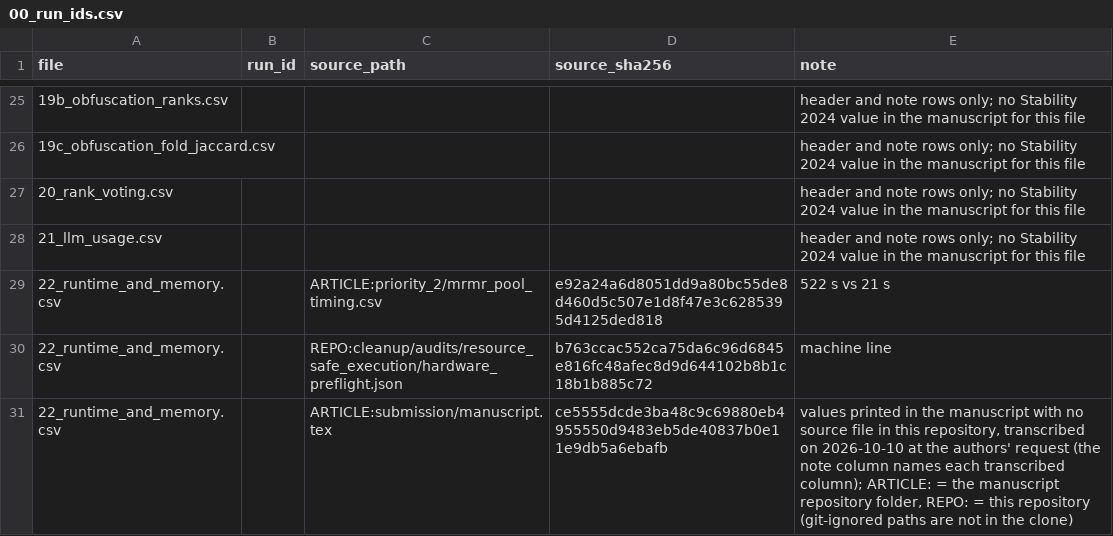
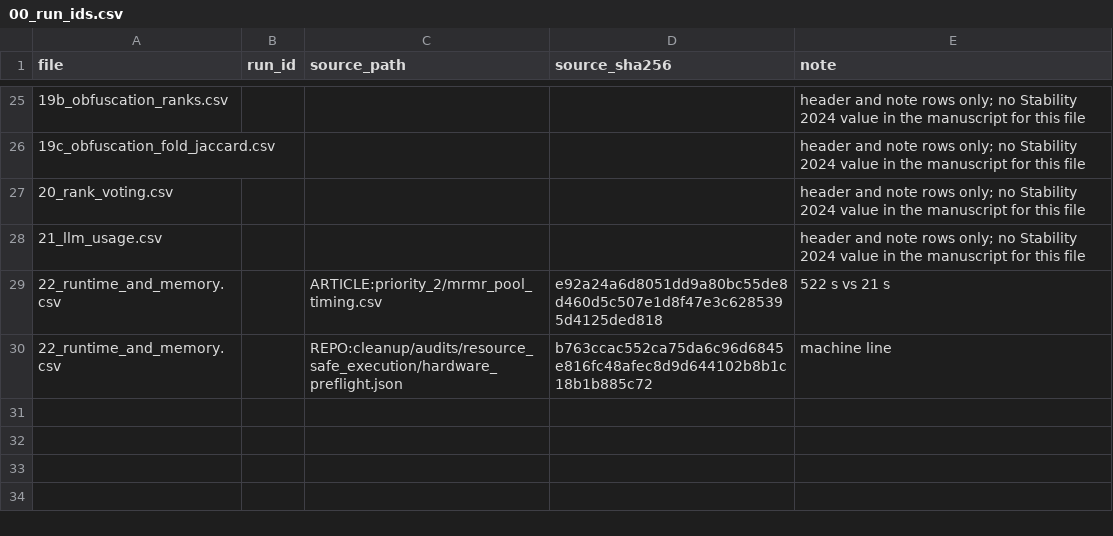
Before and after one commit to dilshodazamjonov/Feature-Selection-Research, a CSV file: results/stability_metrics_output/00_run_ids.csv, drawn as a sheet; only a part is shown, gaps mark what is left out; the diff names each change by its address in the sheet, - before the commit and + after, or states it on an @@ line.

```diff
--- a/results/stability_metrics_output/00_run_ids.csv
+++ b/results/stability_metrics_output/00_run_ids.csv
-row 31: 22_runtime_and_memory.csv |  | ARTICLE:submission/manuscript.tex | ce5555dcde3ba48c9c69880eb4955550d9483eb5de40837b0e11e9db5a6ebafb | values printed in the manuscript with no source file in this repository, transcribed on 2026-10-10 at the authors' request (the note column names each transcribed column); ARTICLE: = the manuscript repository folder, REPO: = this repository (git-ignored paths are not in the clone)
```
Also changed, not shown: results/homecredit_metrics_output/00_run_ids.csv, results/homecredit_metrics_output/20_rank_voting.csv, 56 other files.
